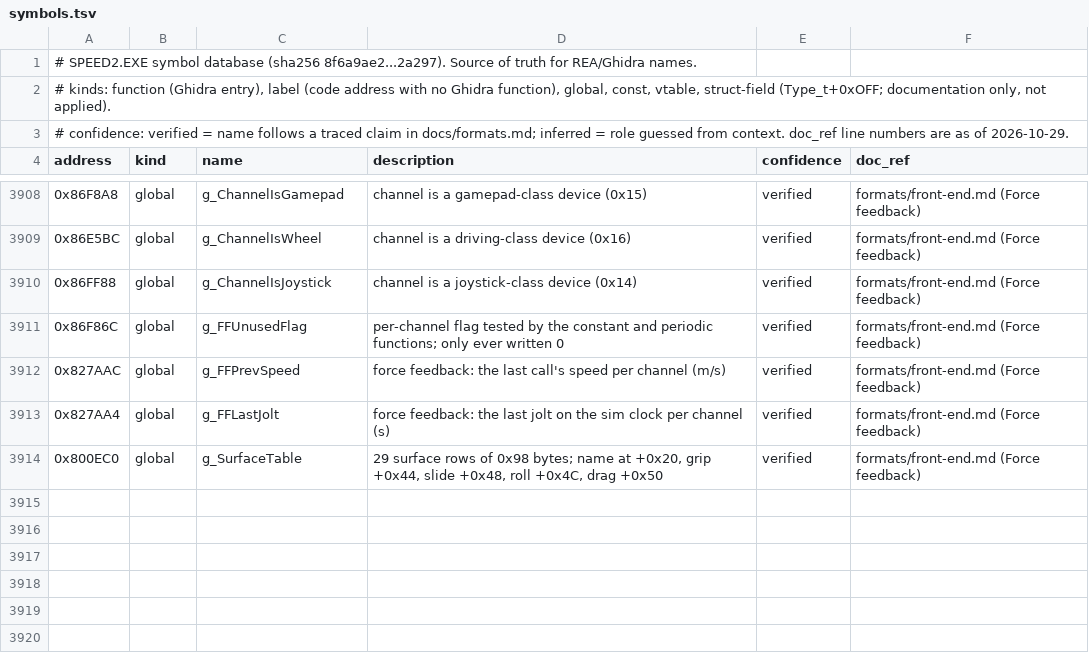
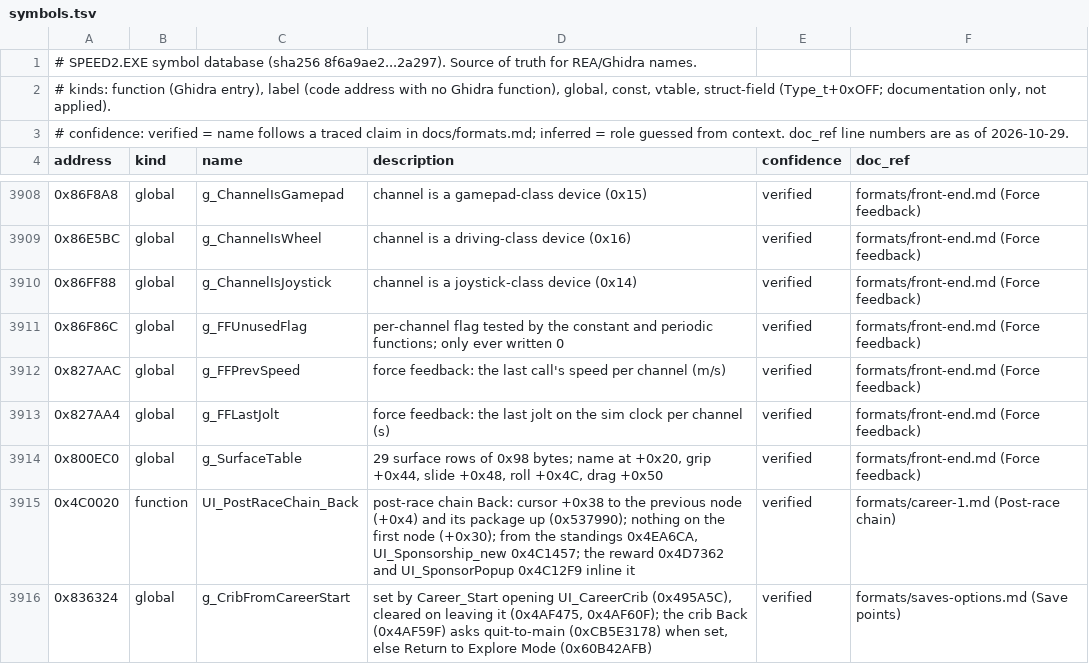
Before and after one commit to j0braun/overbright, a TSV file: docs/symbols.tsv, drawn as a sheet; only a part is shown, gaps mark what is left out; the diff names each change by its address in the sheet, - before the commit and + after, or states it on an @@ line.

```diff
--- a/docs/symbols.tsv
+++ b/docs/symbols.tsv
+row 3915: 0x4C0020 | function | UI_PostRaceChain_Back | post-race chain Back: cursor +0x38 to the previous node (+0x4) and its package up (0x537990); nothing on the first node (+0x30); from the standings 0x4EA6CA, UI_Sponsorship_new 0x4C1457; the reward 0x4D7362 and UI_SponsorPopup 0x4C12F9 inline it | verified | formats/career-1.md (Post-race chain)
+row 3916: 0x836324 | global | g_CribFromCareerStart | set by Career_Start opening UI_CareerCrib (0x495A5C), cleared on leaving it (0x4AF475, 0x4AF60F); the crib Back (0x4AF59F) asks quit-to-main (0xCB5E3178) when set, else Return to Explore Mode (0x60B42AFB) | verified | formats/saves-options.md (Save points)
```
Also changed, not shown: 15 other files.
